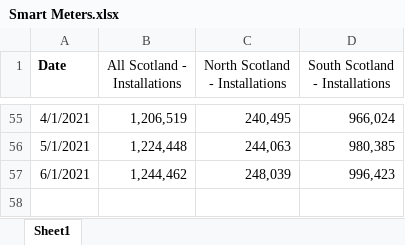
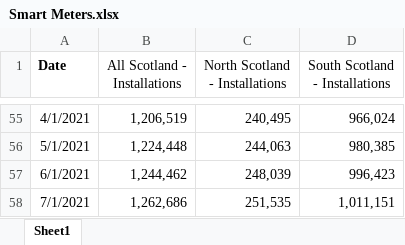
Before and after one commit to sallysemple/ScottishEnergyStatsProcessing, an Excel workbook: Data Sources/MANUAL/Smart Meters.xlsx, sheet Sheet1, drawn as a sheet; only a part is shown, gaps mark what is left out; values as stored, in another font and other column widths than the file's, no borders; the diff names each change by its address in the sheet, - before the commit and + after, or states it on an @@ line.

```diff
--- a/Data Sources/MANUAL/Smart Meters.xlsx (sheet Sheet1)
+++ b/Data Sources/MANUAL/Smart Meters.xlsx (sheet Sheet1)
+row 58: 7/1/2021 | 1,262,686 | 251,535 | 1,011,151
```
Also changed, not shown: Data Sources/Vehicles/CurrentAllRegister.xlsx, Data Sources/Vehicles/CurrentULEVRegister.xlsx, 27 other files.
